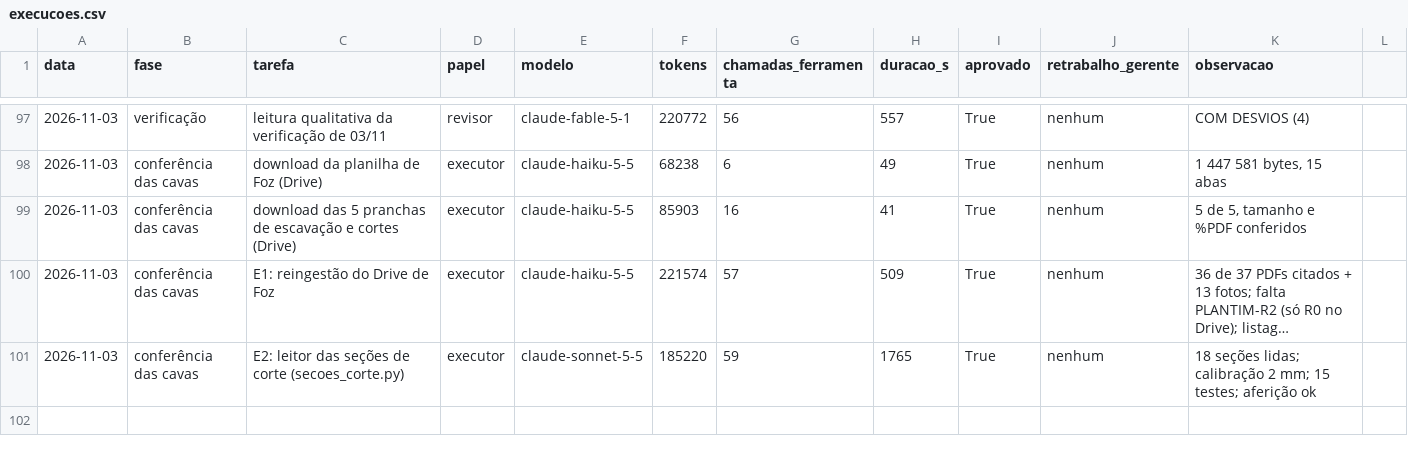
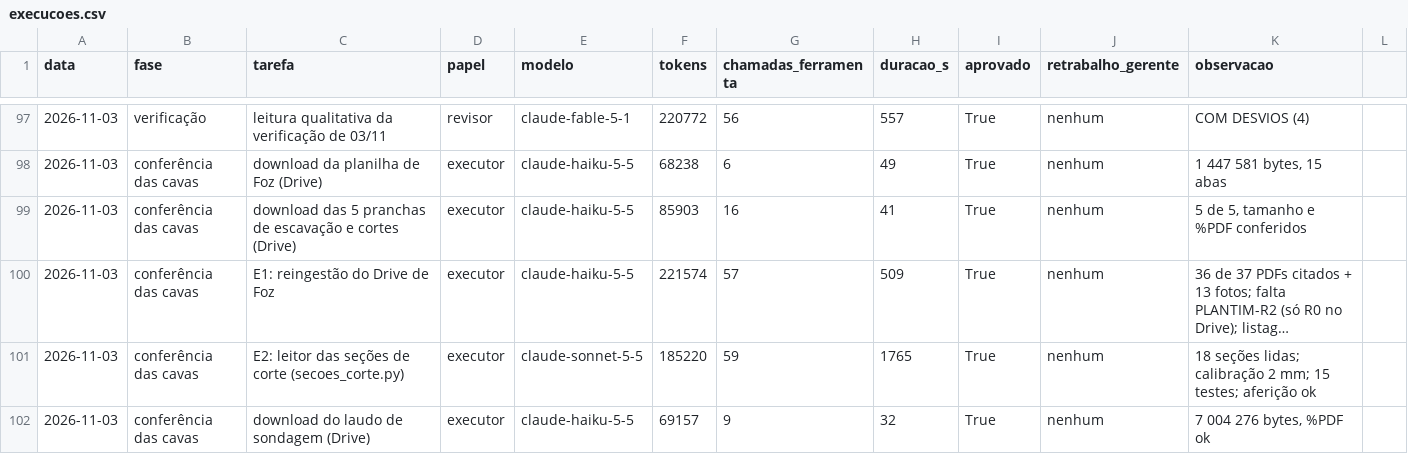
Before and after one commit to CAIOZANETTI/projetos_em_camadas, a CSV file: results/agentes/execucoes.csv, drawn as a sheet; only a part is shown, gaps mark what is left out; long unchanged cells end in ….

```diff
--- a/results/agentes/execucoes.csv
+++ b/results/agentes/execucoes.csv
@@ -101 +101,2 @@ data,fase,tarefa,papel,modelo,tokens,chamadas_ferramenta,duracao_s,aprovado,retr
 2026-11-03,conferência das cavas,E2: leitor das seções de corte (secoes_corte.py),executor,claude-sonnet-5-5,185220,59,1765,True,nenhum,18 seções lidas; calibração 2 mm; 15 testes; aferição ok
+2026-11-03,conferência das cavas,download do laudo de sondagem (Drive),executor,claude-haiku-5-5,69157,9,32,True,nenhum,"7 004 276 bytes, %PDF ok"
```
Also changed, not shown: 1 other file.
